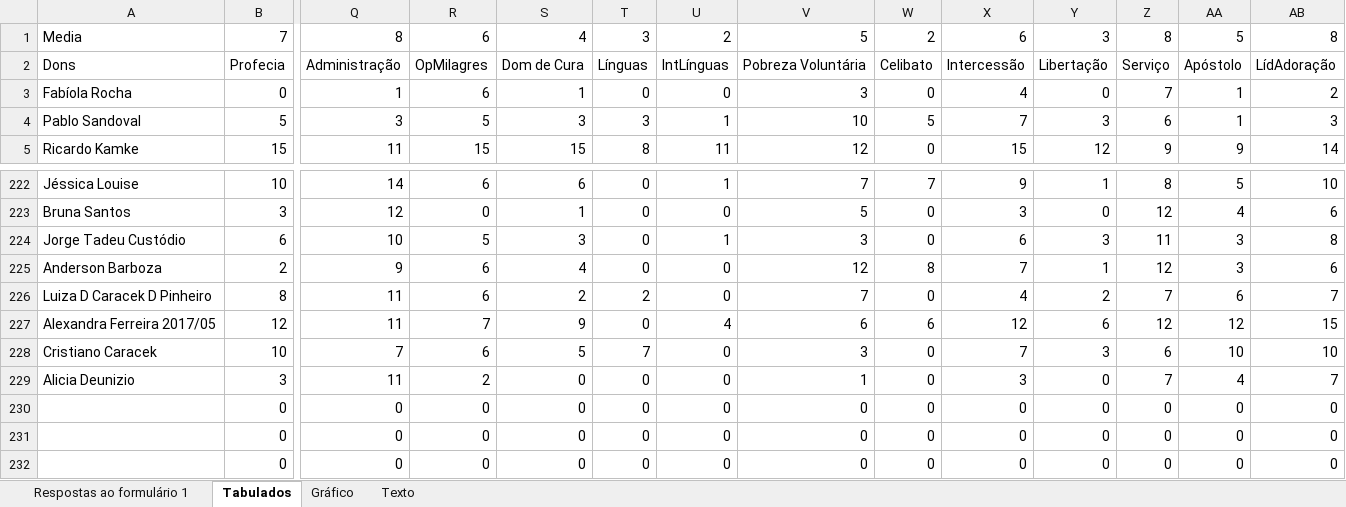
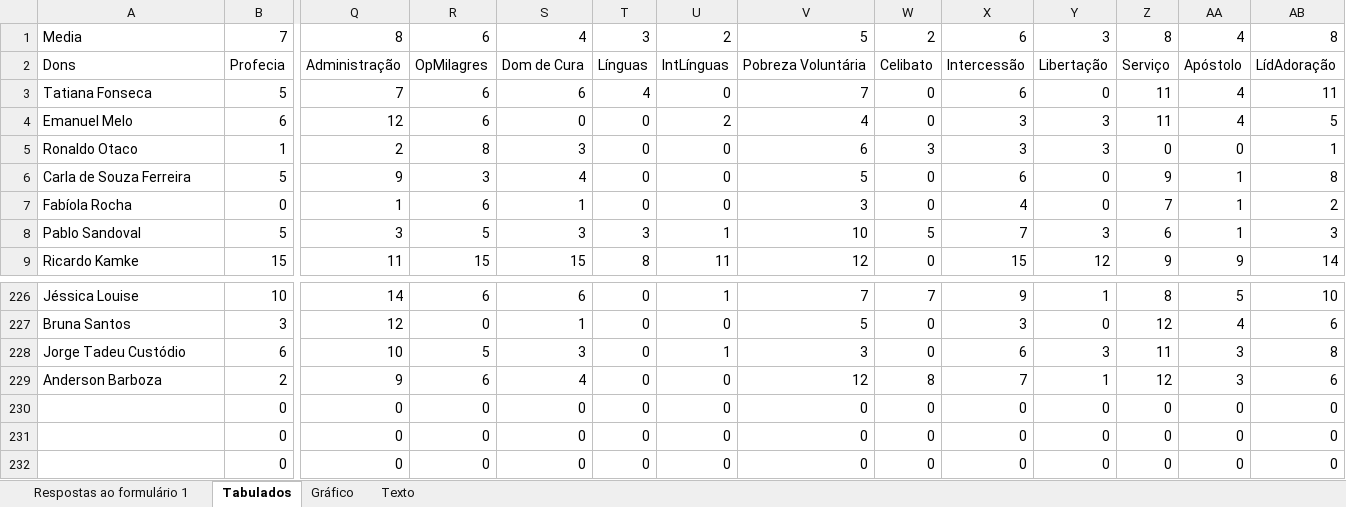
Before and after one commit to marrcandre/dons_graficos, an Excel workbook: legacy/OFICIAL DESCUBRA SEUS DONS ESPIRITUAIS (respostas).xlsx, sheet Tabulados, drawn as a sheet; only a part is shown, gaps mark what is left out; values as stored, in another font and other column widths than the file's, no cell formats; charts and pictures and conditional formats and table styles not drawn; removed rows and columns are numbered as before the commit, all else as after; rows hold the shown columns only; the diff names each change by its address in the sheet, - before the commit and + after, or states it on an @@ line.

```diff
--- a/legacy/OFICIAL DESCUBRA SEUS DONS ESPIRITUAIS (respostas).xlsx (sheet Tabulados)
+++ b/legacy/OFICIAL DESCUBRA SEUS DONS ESPIRITUAIS (respostas).xlsx (sheet Tabulados)
-AA1: 5
+AA1: 4
+row 3: Tatiana Fonseca | 5 | 7 | 6 | 6 | 4 | 0 | 7 | 0 | 6 | 0 | 11 | 4 | 11
+row 4: Emanuel Melo | 6 | 12 | 6 | 0 | 0 | 2 | 4 | 0 | 3 | 3 | 11 | 4 | 5
+row 5: Ronaldo Otaco | 1 | 2 | 8 | 3 | 0 | 0 | 6 | 3 | 3 | 3 | 0 | 0 | 1
+row 6: Carla de Souza Ferreira | 5 | 9 | 3 | 4 | 0 | 0 | 5 | 0 | 6 | 0 | 9 | 1 | 8
-row 226: Luiza D Caracek D Pinheiro | 8 | 11 | 6 | 2 | 2 | 0 | 7 | 0 | 4 | 2 | 7 | 6 | 7
-row 227: Alexandra Ferreira 2017/05 | 12 | 11 | 7 | 9 | 0 | 4 | 6 | 6 | 12 | 6 | 12 | 12 | 15
-row 228: Cristiano Caracek | 10 | 7 | 6 | 5 | 7 | 0 | 3 | 0 | 7 | 3 | 6 | 10 | 10
-row 229: Alicia Deunizio | 3 | 11 | 2 | 0 | 0 | 0 | 1 | 0 | 3 | 0 | 7 | 4 | 7
```
Also changed, not shown: sheet Respostas ao formulário 1, cell formats, formulas that keep their value, charts or pictures, 4 other files.
